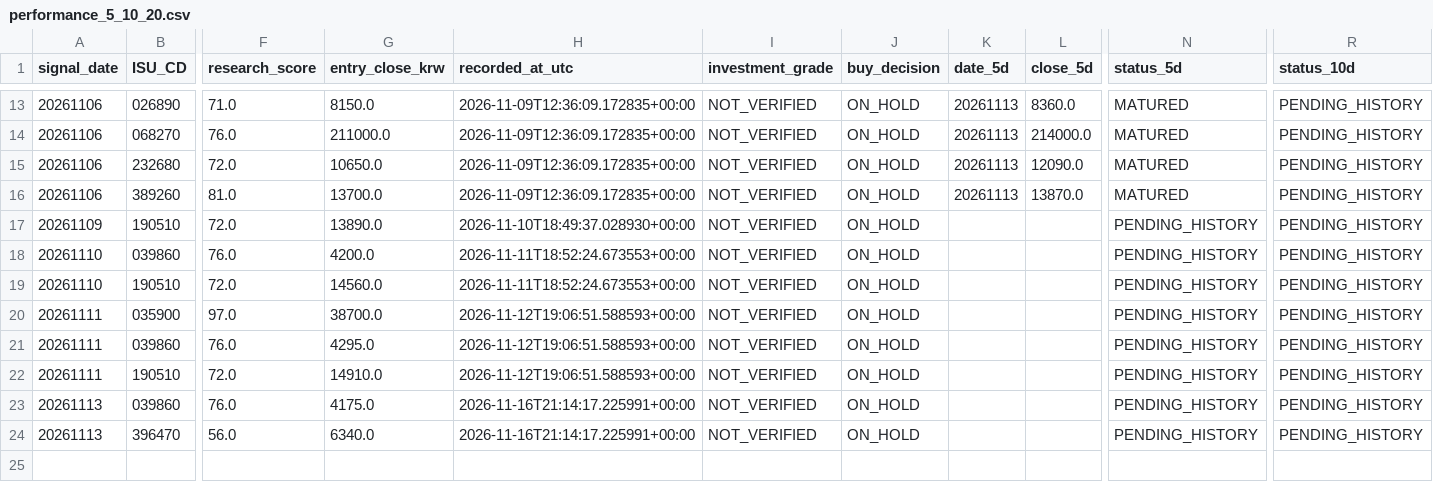
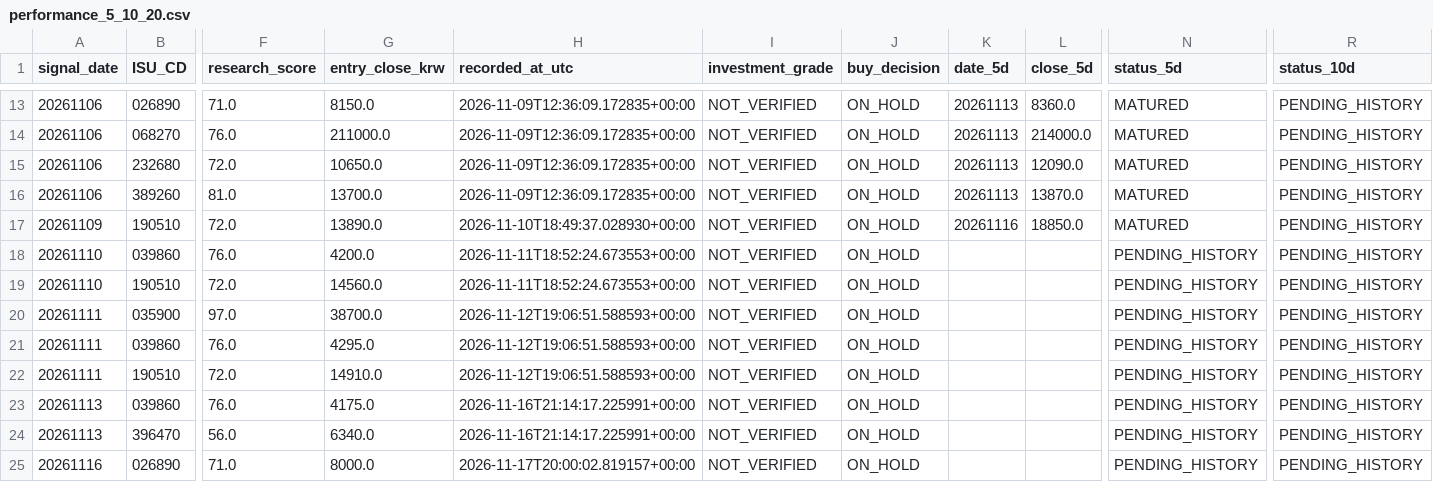
Before and after one commit to cks3210-spec/KRX-Public-Test, a CSV file: v5_reports/stage27/performance_5_10_20.csv, drawn as a sheet; only a part is shown, gaps mark what is left out; rows hold the shown columns only; the diff names each change by its address in the sheet, - before the commit and + after, or states it on an @@ line.

```diff
--- a/v5_reports/stage27/performance_5_10_20.csv
+++ b/v5_reports/stage27/performance_5_10_20.csv
-K17 (date_5d): (empty)
+K17 (date_5d): 20261116
-L17 (close_5d): (empty)
+L17 (close_5d): 18850.0
-N17 (status_5d): PENDING_HISTORY
+N17 (status_5d): MATURED
+row 25: 20261116 | 026890 | 71.0 | 8000.0 | 2026-11-17T20:00:02.819157+00:00 | NOT_VERIFIED | ON_HOLD |  |  | PENDING_HISTORY | PENDING_HISTORY
```
Also changed, not shown: v5_reports/stage25/fundamental_research.csv, v5_reports/stage26/decision_research.csv, 6 other files.
